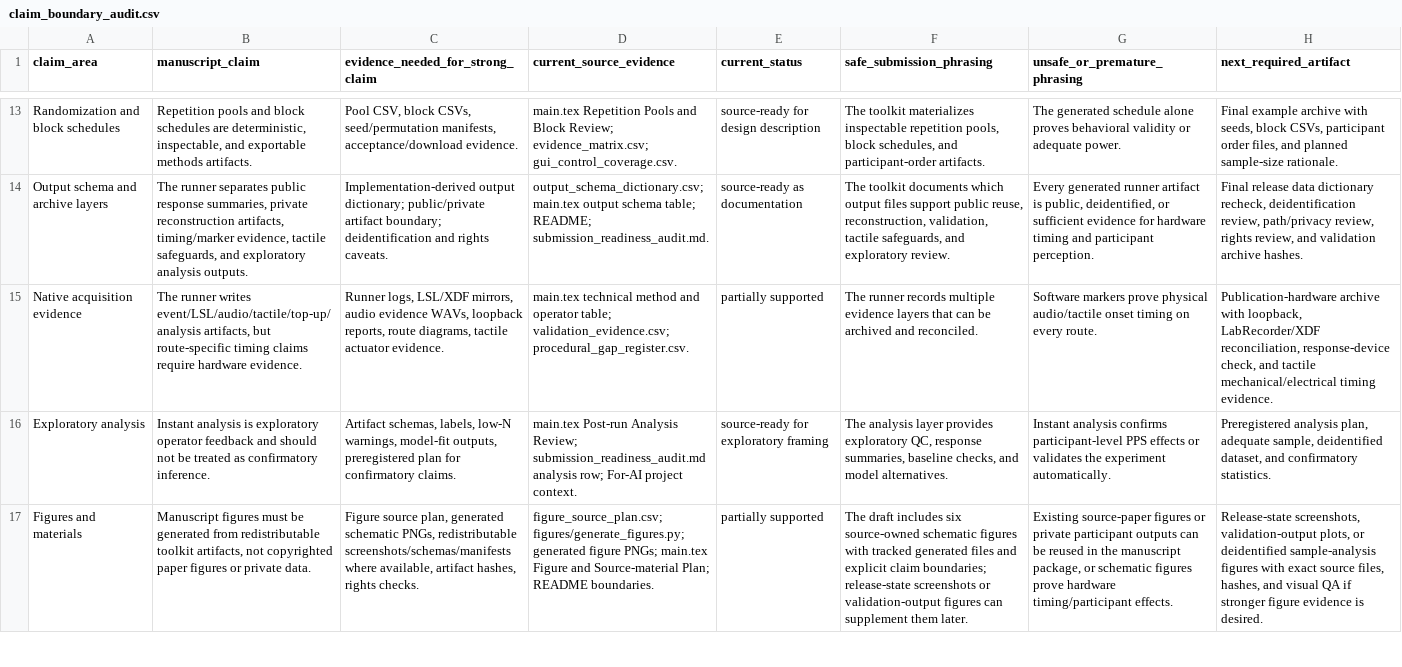
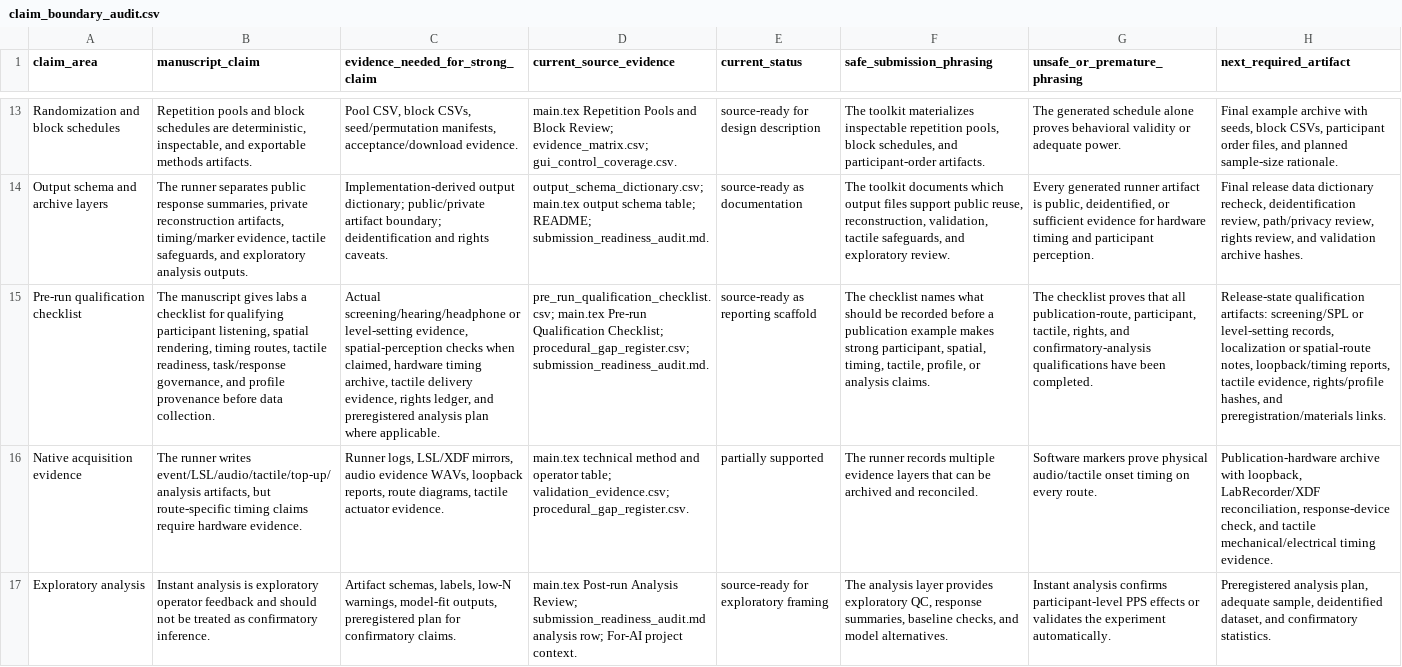
Before and after one commit to GeorgeFejer91/pps-kit, a CSV file: publication/behavior-research-methods/manuscript/claim_boundary_audit.csv, drawn as a sheet; only a part is shown, gaps mark what is left out; the shorter side is filled out with more unchanged rows; the diff names each change by its address in the sheet, - before the commit and + after, or states it on an @@ line.

Commit message:
Add pre-run checklist and noise quick picks

```diff
--- a/publication/behavior-research-methods/manuscript/claim_boundary_audit.csv
+++ b/publication/behavior-research-methods/manuscript/claim_boundary_audit.csv
+row 15: Pre-run qualification checklist | The manuscript gives labs a checklist for qualifying participant listening, spatial rendering, timing routes, tactile readiness, task/response governance, and profile provenance before data collection. | Actual screening/hearing/headphone or level-setting evidence, spatial-perception checks when claimed, hardware timing archive, tactile delivery evidence, rights ledger, and preregistered analysis plan where applicable. | pre_run_qualification_checklist.csv; main.tex Pre-run Qualification Checklist; procedural_gap_register.csv; submission_readiness_audit.md. | source-ready as reporting scaffold | The checklist names what should be recorded before a publication example makes strong participant, spatial, timing, tactile, profile, or analysis claims. | The checklist proves that all publication-route, participant, tactile, rights, and confirmatory-analysis qualifications have been completed. | Release-state qualification artifacts: screening/SPL or level-setting records, localization or spatial-route notes, loopback/timing reports, tactile evidence, rights/profile hashes, and preregistration/materials links.
```
Also changed, not shown: 16 other files.
